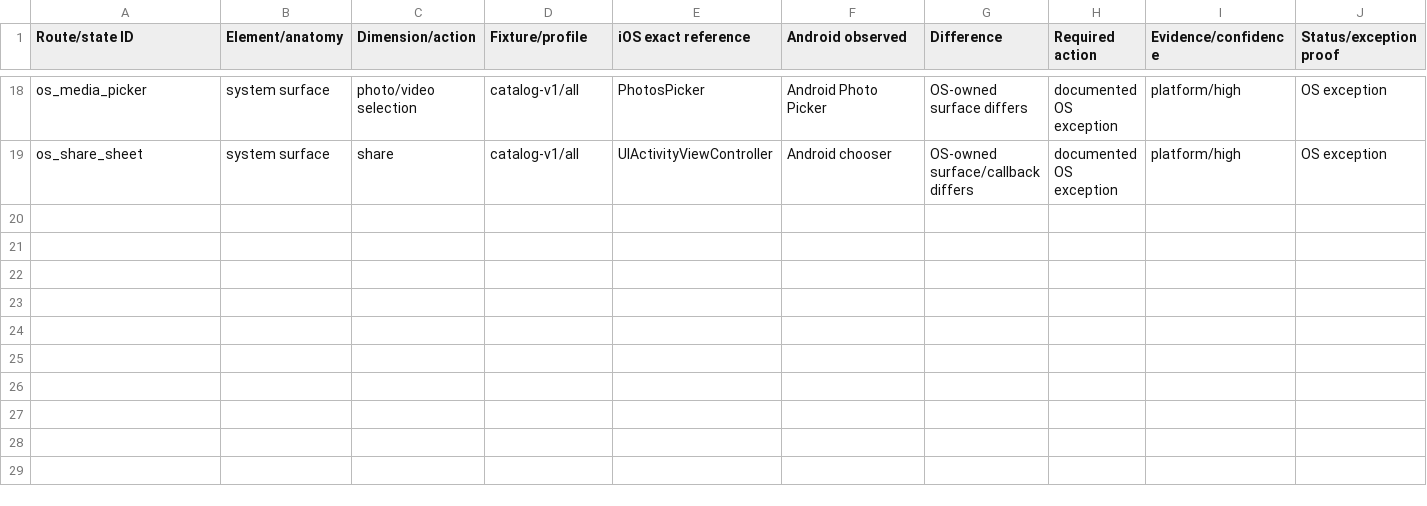
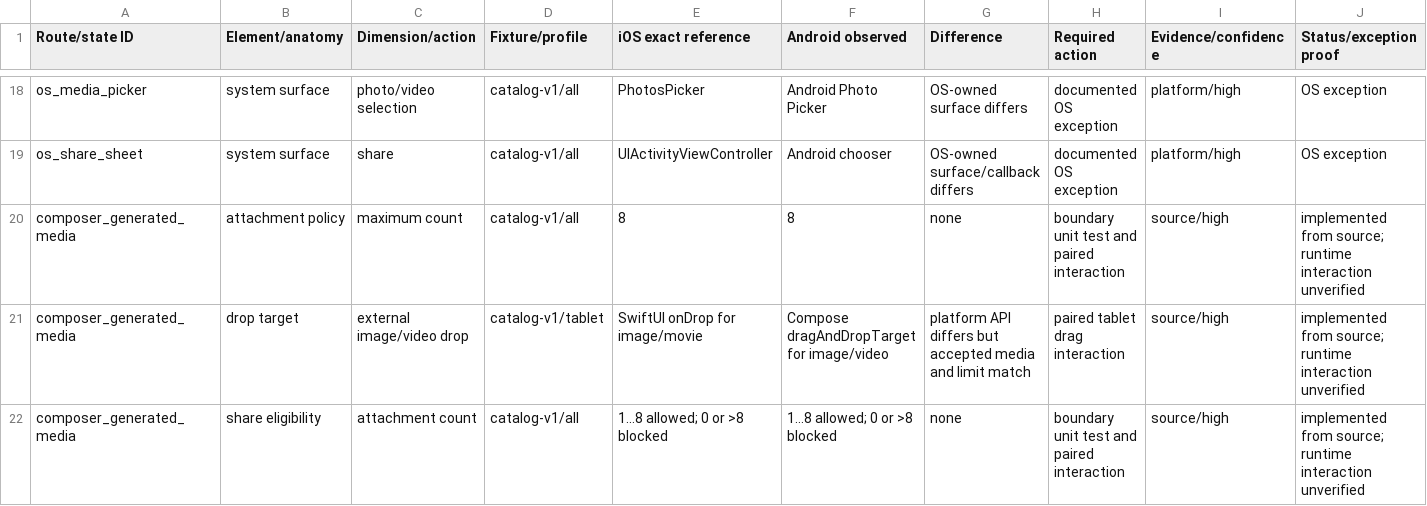
Before and after one commit to armsone/StarManager-Android, a CSV file: parity/matrix/parity.csv, drawn as a sheet; only a part is shown, gaps mark what is left out.

Commit message:
Add media drop support and eight-item limit

```diff
--- a/parity/matrix/parity.csv
+++ b/parity/matrix/parity.csv
@@ -19 +19,4 @@ os_media_picker,system surface,photo/video selection,catalog-v1/all,PhotosPicker
 os_share_sheet,system surface,share,catalog-v1/all,UIActivityViewController,Android chooser,OS-owned surface/callback differs,documented OS exception,platform/high,OS exception
+composer_generated_media,attachment policy,maximum count,catalog-v1/all,8,8,none,boundary unit test and paired interaction,source/high,implemented from source; runtime interaction unverified
+composer_generated_media,drop target,external image/video drop,catalog-v1/tablet,"SwiftUI onDrop for image/movie","Compose dragAndDropTarget for image/video",platform API differs but accepted media and limit match,paired tablet drag interaction,source/high,implemented from source; runtime interaction unverified
+composer_generated_media,share eligibility,attachment count,catalog-v1/all,1...8 allowed; 0 or >8 blocked,1...8 allowed; 0 or >8 blocked,none,boundary unit test and paired interaction,source/high,implemented from source; runtime interaction unverified
```
Also changed, not shown: 5 other files.
